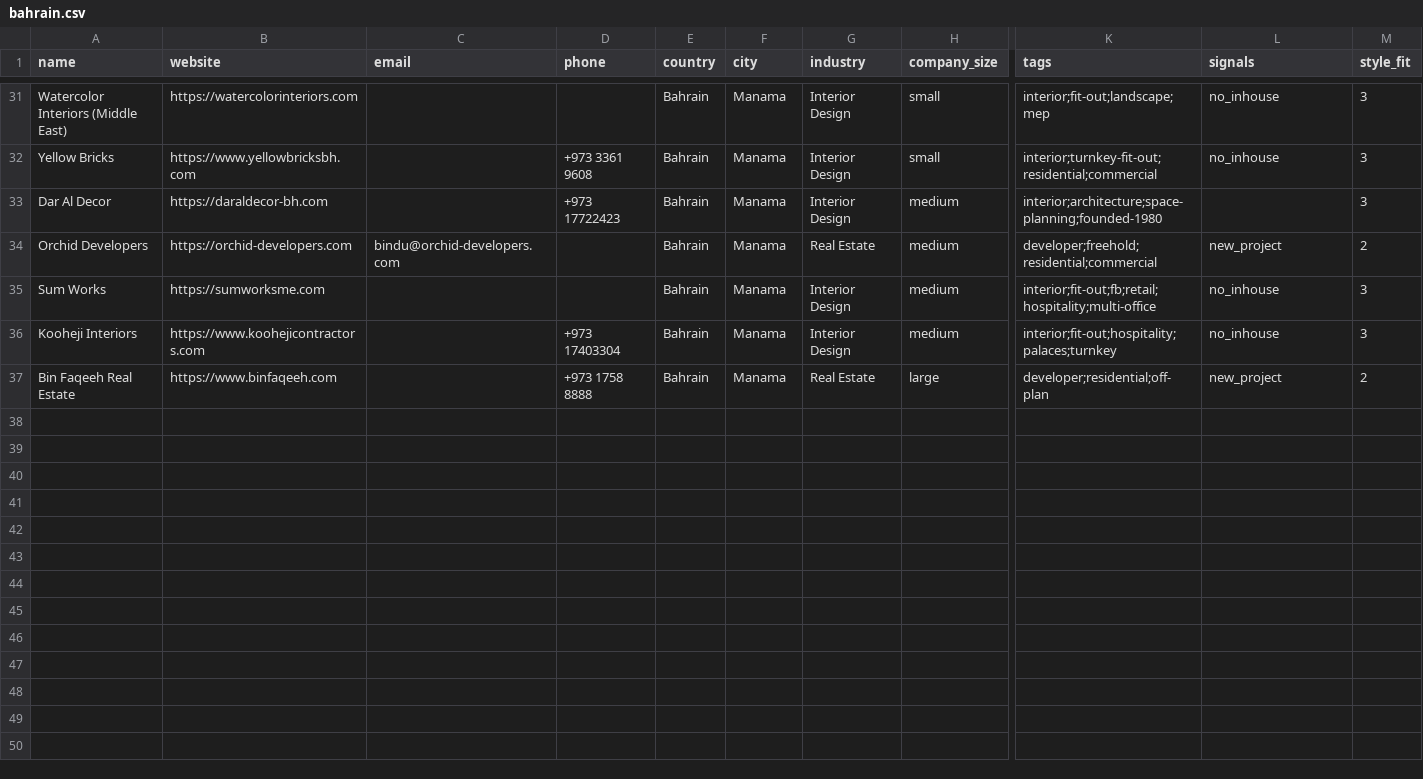
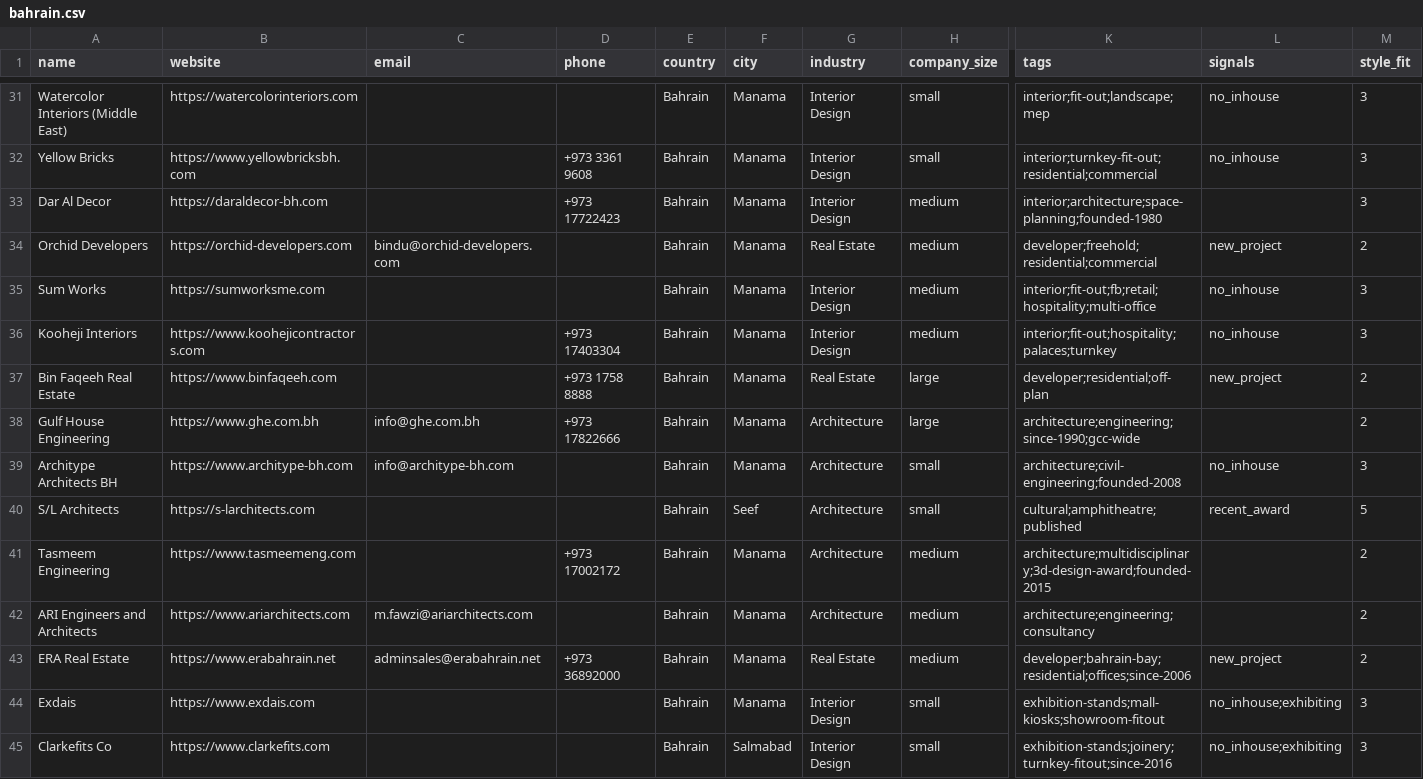
Before and after one commit to miladrostami9999-source/Archon, a CSV file: leads/bahrain.csv, drawn as a sheet; only a part is shown, gaps mark what is left out; rows hold the shown columns only; the diff names each change by its address in the sheet, - before the commit and + after, or states it on an @@ line.

```diff
--- a/leads/bahrain.csv
+++ b/leads/bahrain.csv
+row 38: Gulf House Engineering | https://www.ghe.com.bh | info@ghe.com.bh | +973 17822666 | Bahrain | Manama | Architecture | large | architecture;engineering;since-1990;gcc-wide |  | 2
+row 39: Architype Architects BH | https://www.architype-bh.com | info@architype-bh.com |  | Bahrain | Manama | Architecture | small | architecture;civil-engineering;founded-2008 | no_inhouse | 3
+row 40: S/L Architects | https://s-larchitects.com |  |  | Bahrain | Seef | Architecture | small | cultural;amphitheatre;published | recent_award | 5
+row 41: Tasmeem Engineering | https://www.tasmeemeng.com |  | +973 17002172 | Bahrain | Manama | Architecture | medium | architecture;multidisciplinary;3d-design-award;founded-2015 |  | 2
+row 42: ARI Engineers and Architects | https://www.ariarchitects.com | m.fawzi@ariarchitects.com |  | Bahrain | Manama | Architecture | medium | architecture;engineering;consultancy |  | 2
+row 43: ERA Real Estate | https://www.erabahrain.net | adminsales@erabahrain.net | +973 36892000 | Bahrain | Manama | Real Estate | medium | developer;bahrain-bay;residential;offices;since-2006 | new_project | 2
+row 44: Exdais | https://www.exdais.com |  |  | Bahrain | Manama | Interior Design | small | exhibition-stands;mall-kiosks;showroom-fitout | no_inhouse;exhibiting | 3
+row 45: Clarkefits Co | https://www.clarkefits.com |  |  | Bahrain | Salmabad | Interior Design | small | exhibition-stands;joinery;turnkey-fitout;since-2016 | no_inhouse;exhibiting | 3
```
Also changed, not shown: 2 other files.
